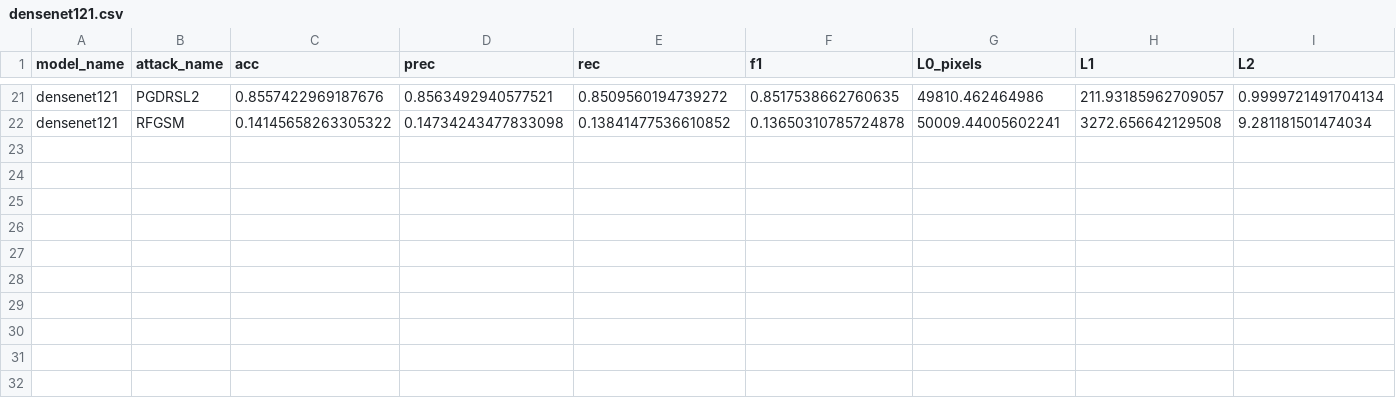
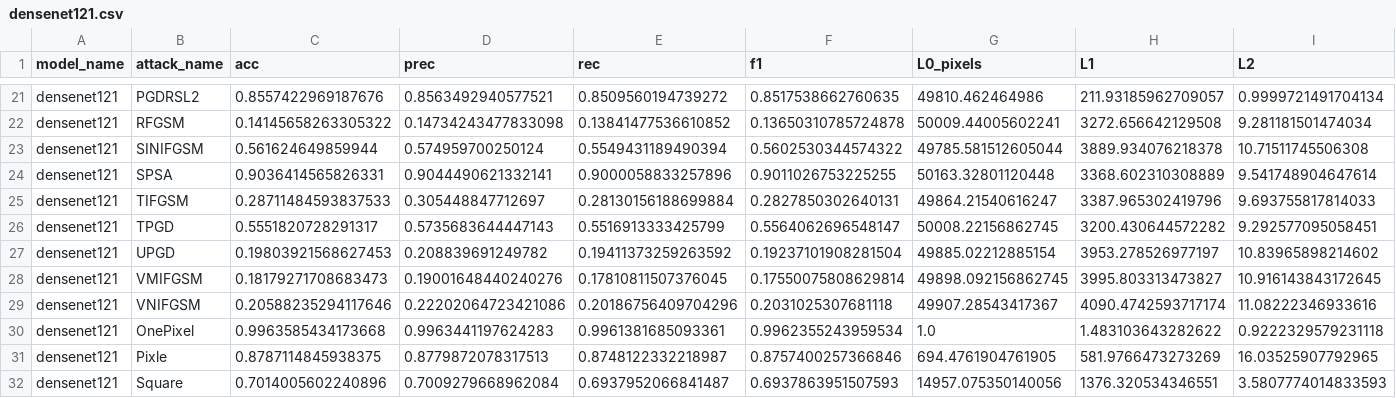
Before and after one commit to BRUT4LxD/sem-vi-code, a CSV file: final_research/results/attacks/progressive/active/densenet121.csv, drawn as a sheet; only a part is shown, gaps mark what is left out; rows hold the shown columns only; the diff names each change by its address in the sheet, - before the commit and + after, or states it on an @@ line.

Commit message:
Add results

```diff
--- a/final_research/results/attacks/progressive/active/densenet121.csv
+++ b/final_research/results/attacks/progressive/active/densenet121.csv
+row 23: densenet121 | SINIFGSM | 0.561624649859944 | 0.574959700250124 | 0.5549431189490394 | 0.5602530344574322 | 49785.581512605044 | 3889.934076218378 | 10.71511745506308
+row 24: densenet121 | SPSA | 0.9036414565826331 | 0.9044490621332141 | 0.9000058833257896 | 0.9011026753225255 | 50163.32801120448 | 3368.602310308889 | 9.541748904647614
+row 25: densenet121 | TIFGSM | 0.28711484593837533 | 0.305448847712697 | 0.28130156188699884 | 0.2827850302640131 | 49864.21540616247 | 3387.965302419796 | 9.693755817814033
+row 26: densenet121 | TPGD | 0.5551820728291317 | 0.5735683644447143 | 0.5516913333425799 | 0.5564062696548147 | 50008.22156862745 | 3200.430644572282 | 9.292577095058451
+row 27: densenet121 | UPGD | 0.19803921568627453 | 0.208839691249782 | 0.19411373259263592 | 0.19237101908281504 | 49885.02212885154 | 3953.278526977197 | 10.83965898214602
+row 28: densenet121 | VMIFGSM | 0.18179271708683473 | 0.19001648440240276 | 0.17810811507376045 | 0.17550075808629814 | 49898.092156862745 | 3995.803313473827 | 10.916143843172645
+row 29: densenet121 | VNIFGSM | 0.20588235294117646 | 0.22202064723421086 | 0.20186756409704296 | 0.2031025307681118 | 49907.28543417367 | 4090.4742593717174 | 11.08222346933616
+row 30: densenet121 | OnePixel | 0.9963585434173668 | 0.9963441197624283 | 0.9961381685093361 | 0.9962355243959534 | 1.0 | 1.483103643282622 | 0.9222329579231118
+row 31: densenet121 | Pixle | 0.8787114845938375 | 0.8779872078317513 | 0.8748122332218987 | 0.8757400257366846 | 694.4761904761905 | 581.9766473273269 | 16.03525907792965
+row 32: densenet121 | Square | 0.7014005602240896 | 0.7009279668962084 | 0.6937952066841487 | 0.6937863951507593 | 14957.075350140056 | 1376.320534346551 | 3.5807774014833593
```
Also changed, not shown: 1 other file.
